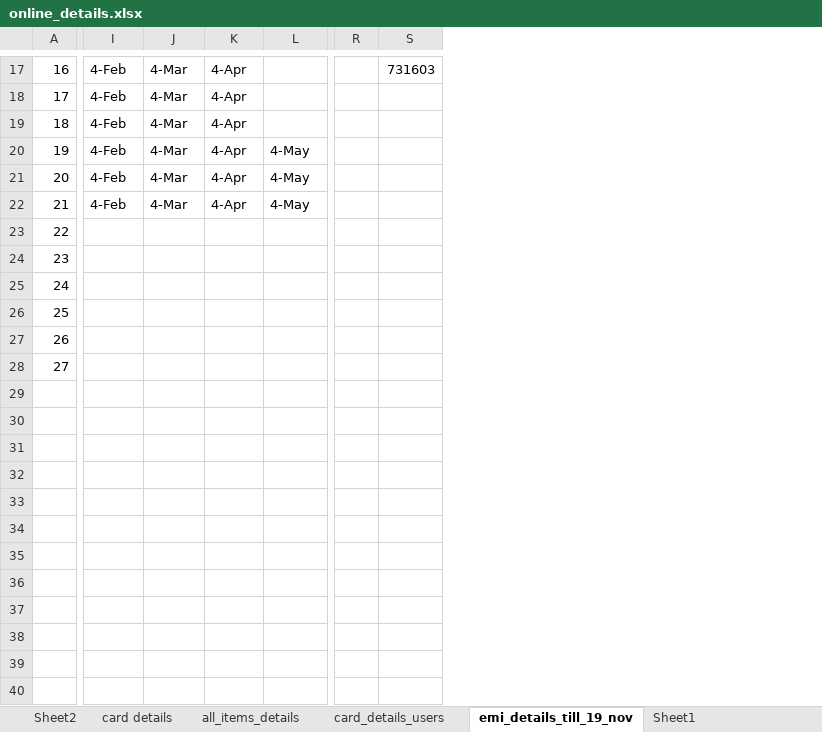
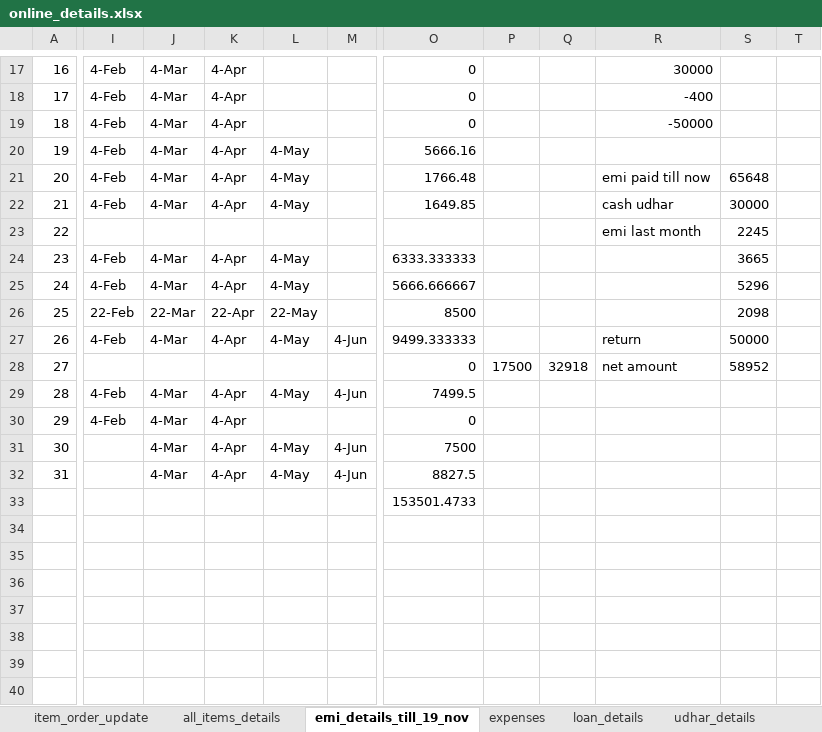
Before and after one commit to ikramulhaq0203/FirebaseTestApp, an Excel workbook: business/online_details.xlsx, sheet emi_details_till_19_nov, drawn as a sheet; only a part is shown, gaps mark what is left out; values as stored, in another font and other column widths than the file's, no cell formats; removed rows and columns are numbered as before the commit, all else as after; rows hold the shown columns only; the diff covers the shown part only; the diff names each change by its address in the sheet, - before the commit and + after, or states it on an @@ line.

```diff
--- a/business/online_details.xlsx (sheet emi_details_till_19_nov)
+++ b/business/online_details.xlsx (sheet emi_details_till_19_nov)
-sheet tab: Sheet1
+sheet tab: expenses
-sheet tab: Sheet2
-sheet tab: card details
-sheet tab: card_details_users
+sheet tab: loan_details
+sheet tab: udhar_details
+column M, row 27: 4-Jun
-column R, empty
-column S, row 17: 731603
+column O, rows 17-28: 0 | 0 | 0 | 5666.16 | 1766.48 | 1649.85 |  | 6333.333333 | 5666.666667 | 8500 | 9499.333333 | 0; row 33: 153501.4733
+column P, row 28: 17500
+column Q, row 28: 32918
+column R, rows 17-28: 30000 | -400 | -50000 |  | emi paid till now | cash udhar | emi last month |  |  |  | return | net amount
+column S, rows 21-28: 65648 | 30000 | 2245 | 3665 | 5296 | 2098 | 50000 | 58952
+column T, empty
-I24:I25: (empty)
+I24:I25: 4-Feb
-J24:J25: (empty)
+J24:J25: 4-Mar
-K24:K25: (empty)
+K24:K25: 4-Apr
-L24:L25: (empty)
+L24:L25: 4-May
-I26: (empty)
+I26: 22-Feb
-J26: (empty)
+J26: 22-Mar
-K26: (empty)
+K26: 22-Apr
-L26: (empty)
+L26: 22-May
-I27: (empty)
+I27: 4-Feb
-J27: (empty)
+J27: 4-Mar
-K27: (empty)
+K27: 4-Apr
-L27: (empty)
+L27: 4-May
+row 29: 28 | 4-Feb | 4-Mar | 4-Apr | 4-May | 4-Jun | 7499.5
+row 30: 29 | 4-Feb | 4-Mar | 4-Apr |  |  | 0
+row 31: 30 |  | 4-Mar | 4-Apr | 4-May | 4-Jun | 7500
+row 32: 31 |  | 4-Mar | 4-Apr | 4-May | 4-Jun | 8827.5
+row 34: (empty)
+row 35: (empty)
+row 36: (empty)
+row 37: (empty)
+row 38: (empty)
+row 39: (empty)
+row 40: (empty)
```
Also changed, not shown: 3 added columns and 4 removed columns elsewhere in this sheet, sheet item_order_update, other sheet tabs, cell formats, business/stock details22.xlsx, 3 other files.
